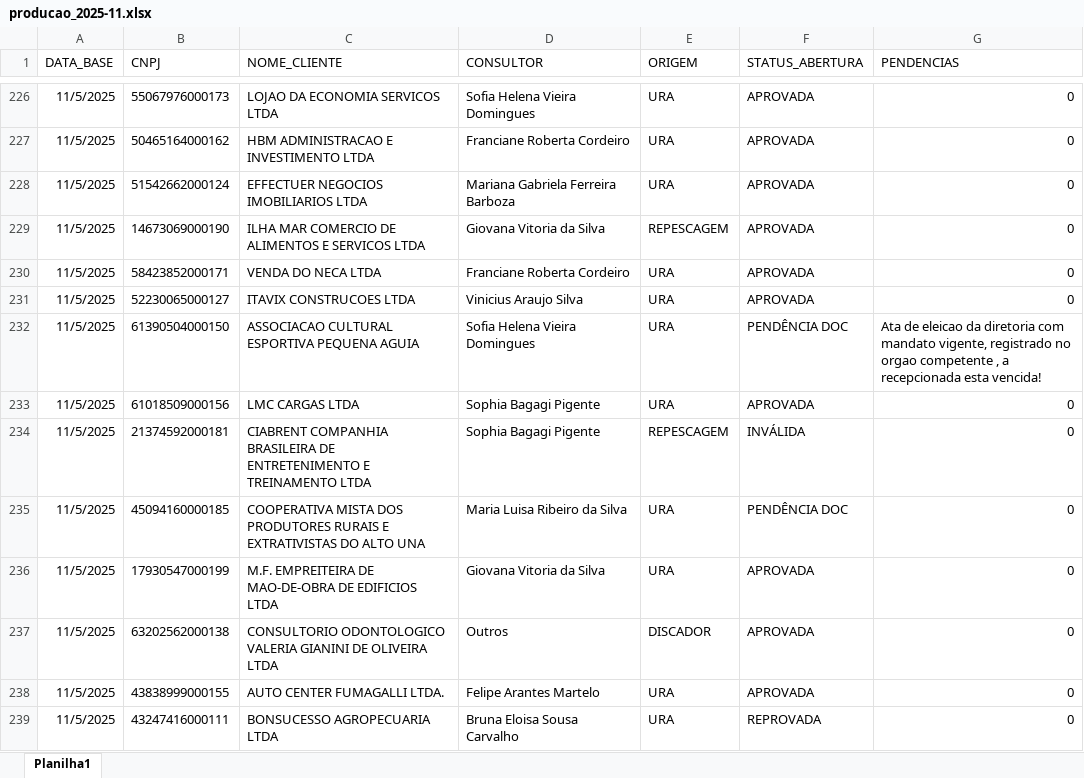
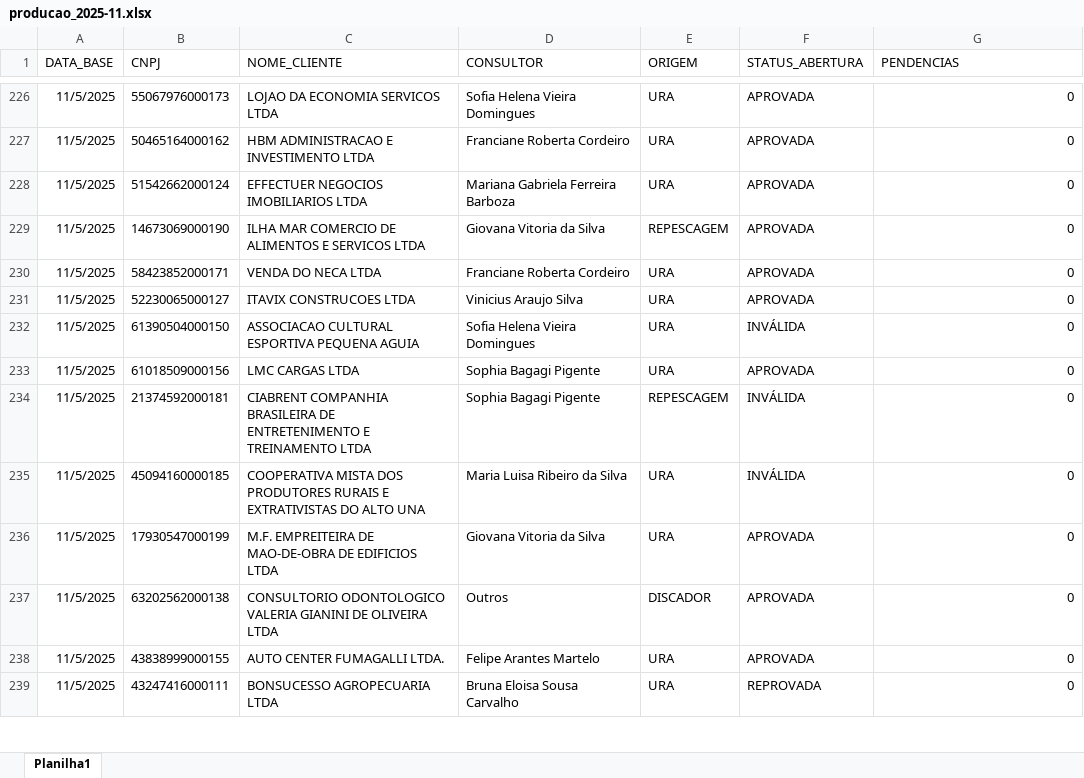
Before and after one commit to Augusto05/atlas, an Excel workbook: first-atlas/producao_2025-11.xlsx, sheet Planilha1, drawn as a sheet; only a part is shown, gaps mark what is left out; values as stored, in another font and other column widths than the file's, no borders; the diff covers the shown part only; the diff names each change by its address in the sheet, - before the commit and + after, or states it on an @@ line.

```diff
--- a/first-atlas/producao_2025-11.xlsx (sheet Planilha1)
+++ b/first-atlas/producao_2025-11.xlsx (sheet Planilha1)
-F232 (STATUS_ABERTURA): PENDÊNCIA DOC
+F232 (STATUS_ABERTURA): INVÁLIDA
-G232 (PENDENCIAS): Ata de eleicao da diretoria com mandato vigente, registrado no orgao competente , a recepcionada esta vencida!
+G232 (PENDENCIAS): 0
-F235 (STATUS_ABERTURA): PENDÊNCIA DOC
+F235 (STATUS_ABERTURA): INVÁLIDA
```
Also changed, not shown: 86 edited cells and cell formats elsewhere in this sheet, 1 other file.
